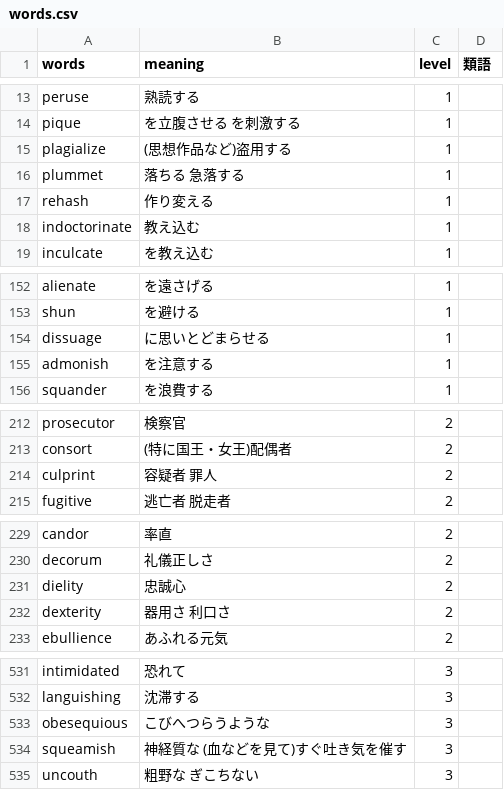
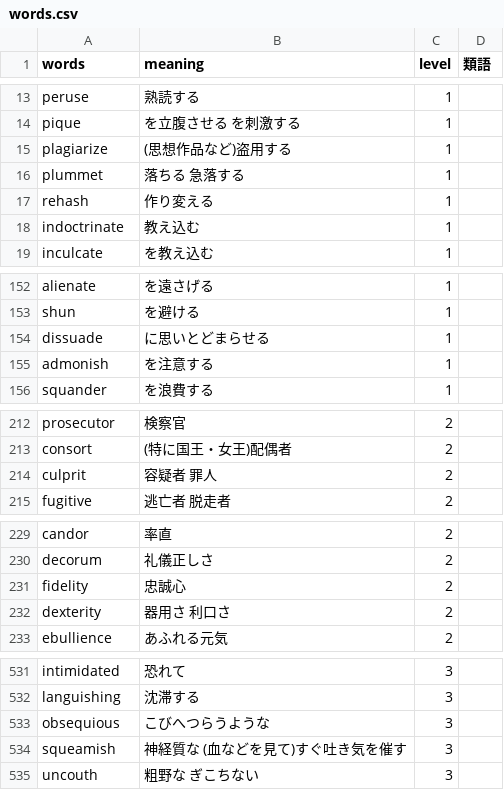
Before and after one commit to syusyusyumaimai/Eitango, a CSV file: words.csv, drawn as a sheet; only a part is shown, gaps mark what is left out; the diff covers the shown part only.

```diff
--- a/words.csv
+++ b/words.csv
@@ -14,6 +14,6 @@ peruse,熟読する,1,
 pique,を立腹させる　を刺激する,1,
-plagialize,(思想作品など)盗用する,1,
+plagiarize,(思想作品など)盗用する,1,
 plummet,落ちる　急落する,1,
 rehash,作り変える,1,
-indoctorinate,教え込む,1,
+indoctrinate,教え込む,1,
 inculcate,を教え込む,1,
@@ -153,3 +153,3 @@ alienate,を遠さげる,1,
 shun,を避ける,1,
-dissuage,に思いとどまらせる,1,
+dissuade,に思いとどまらせる,1,
 admonish,を注意する,1,
@@ -213,3 +213,3 @@ prosecutor,検察官,2,
 consort,(特に国王・女王)配偶者,2,
-culprint,容疑者　罪人,2,
+culprit,容疑者　罪人,2,
 fugitive,逃亡者　脱走者,2,
@@ -230,3 +230,3 @@ candor,率直,2,
 decorum,礼儀正しさ,2,
-dielity,忠誠心,2,
+fidelity,忠誠心,2,
 dexterity,器用さ　利口さ,2,
@@ -532,3 +532,3 @@ intimidated,恐れて,3,
 languishing,沈滞する,3,
-obesequious,こびへつらうような,3,
+obsequious,こびへつらうような,3,
 squeamish,神経質な　(血などを見て)すぐ吐き気を催す,3,
```
Also changed, not shown: 3 edited cells elsewhere in this file, 3 other files.
